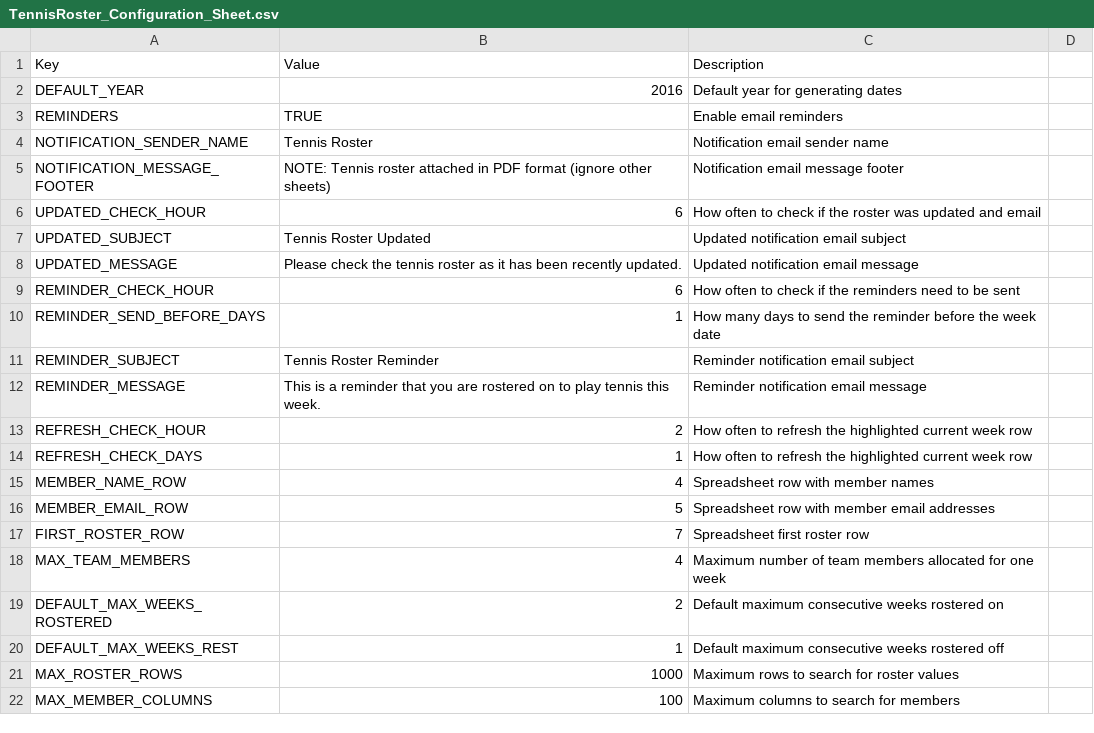
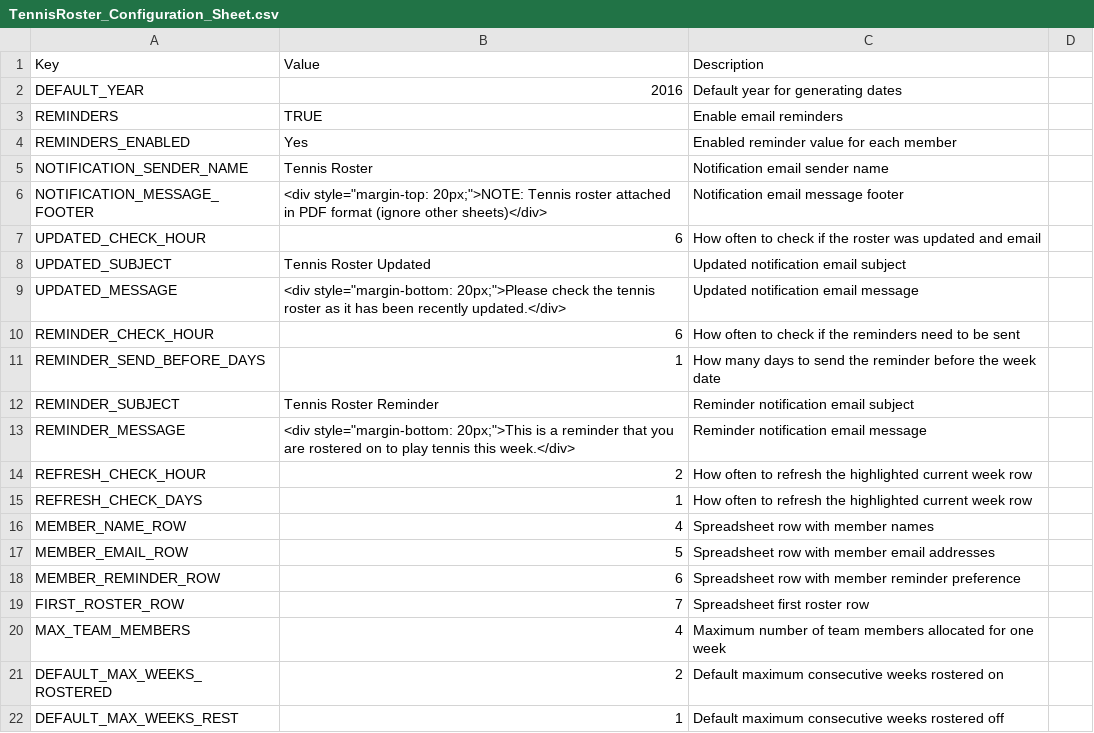
Before and after one commit to craigneasbey/GoogleScripts, a CSV file: Tennis/examples/TennisRoster_Configuration_Sheet.csv, drawn as a sheet; only a part is shown; the shorter side is filled out with more unchanged rows.

Commit message:
#2 - Added profile logging to investigate performance for best allocation. #4 - Added week table to reminder email. Converted emails from plain text to HTML. Enabled reminder member preference.

```diff
--- a/Tennis/examples/TennisRoster_Configuration_Sheet.csv
+++ b/Tennis/examples/TennisRoster_Configuration_Sheet.csv
@@ -3,9 +3,8 @@ DEFAULT_YEAR,2016,Default year for generating dates
 REMINDERS,TRUE,Enable email reminders
+REMINDERS_ENABLED,Yes,Enabled reminder value for each member
 NOTIFICATION_SENDER_NAME,Tennis Roster,Notification email sender name
-NOTIFICATION_MESSAGE_FOOTER,"
-
-NOTE: Tennis roster attached in PDF format (ignore other sheets)",Notification email message footer
+NOTIFICATION_MESSAGE_FOOTER,<div style="margin-top: 20px;">NOTE: Tennis roster attached in PDF format (ignore other sheets)</div>,Notification email message footer
 UPDATED_CHECK_HOUR,6,How often to check if the roster was updated and email
 UPDATED_SUBJECT,Tennis Roster Updated,Updated notification email subject
-UPDATED_MESSAGE,Please check the tennis roster as it has been recently updated.,Updated notification email message
+UPDATED_MESSAGE,<div style="margin-bottom: 20px;">Please check the tennis roster as it has been recently updated.</div>,Updated notification email message
 REMINDER_CHECK_HOUR,6,How often to check if the reminders need to be sent
@@ -13,3 +12,3 @@ REMINDER_SEND_BEFORE_DAYS,1,How many days to send the reminder before the week d
 REMINDER_SUBJECT,Tennis Roster Reminder,Reminder notification email subject
-REMINDER_MESSAGE,This is a reminder that you are rostered on to play tennis this week.,Reminder notification email message
+REMINDER_MESSAGE,<div style="margin-bottom: 20px;">This is a reminder that you are rostered on to play tennis this week.</div>,Reminder notification email message
 REFRESH_CHECK_HOUR,2,How often to refresh the highlighted current week row
@@ -18,2 +17,3 @@ MEMBER_NAME_ROW,4,Spreadsheet row with member names
 MEMBER_EMAIL_ROW,5,Spreadsheet row with member email addresses
+MEMBER_REMINDER_ROW,6,Spreadsheet row with member reminder preference
 FIRST_ROSTER_ROW,7,Spreadsheet first roster row
```
Also changed, not shown: 10 other files.
